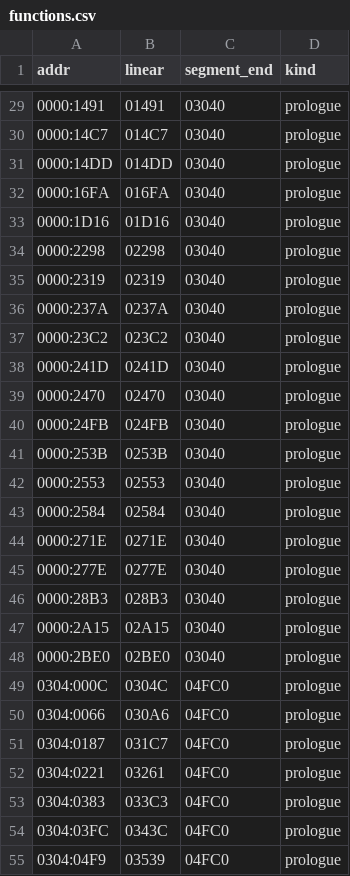
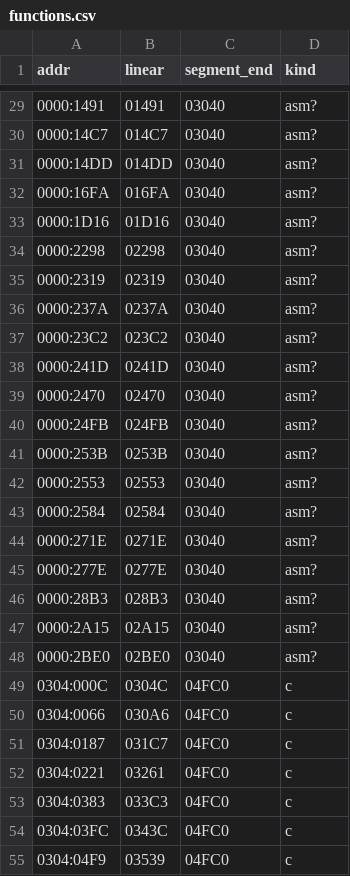
Before and after one commit to jdelezenne/donalds-alphabet-chase-dos, a CSV file: config/retail/functions.csv, drawn as a sheet; only a part is shown, gaps mark what is left out; the diff covers the shown part only.

```diff
--- a/config/retail/functions.csv
+++ b/config/retail/functions.csv
@@ -29,27 +29,27 @@ addr,linear,segment_end,kind
-0000:1491,01491,03040,prologue
-0000:14C7,014C7,03040,prologue
-0000:14DD,014DD,03040,prologue
-0000:16FA,016FA,03040,prologue
-0000:1D16,01D16,03040,prologue
-0000:2298,02298,03040,prologue
-0000:2319,02319,03040,prologue
-0000:237A,0237A,03040,prologue
-0000:23C2,023C2,03040,prologue
-0000:241D,0241D,03040,prologue
-0000:2470,02470,03040,prologue
-0000:24FB,024FB,03040,prologue
-0000:253B,0253B,03040,prologue
-0000:2553,02553,03040,prologue
-0000:2584,02584,03040,prologue
-0000:271E,0271E,03040,prologue
-0000:277E,0277E,03040,prologue
-0000:28B3,028B3,03040,prologue
-0000:2A15,02A15,03040,prologue
-0000:2BE0,02BE0,03040,prologue
-0304:000C,0304C,04FC0,prologue
-0304:0066,030A6,04FC0,prologue
-0304:0187,031C7,04FC0,prologue
-0304:0221,03261,04FC0,prologue
-0304:0383,033C3,04FC0,prologue
-0304:03FC,0343C,04FC0,prologue
-0304:04F9,03539,04FC0,prologue
+0000:1491,01491,03040,asm?
+0000:14C7,014C7,03040,asm?
+0000:14DD,014DD,03040,asm?
+0000:16FA,016FA,03040,asm?
+0000:1D16,01D16,03040,asm?
+0000:2298,02298,03040,asm?
+0000:2319,02319,03040,asm?
+0000:237A,0237A,03040,asm?
+0000:23C2,023C2,03040,asm?
+0000:241D,0241D,03040,asm?
+0000:2470,02470,03040,asm?
+0000:24FB,024FB,03040,asm?
+0000:253B,0253B,03040,asm?
+0000:2553,02553,03040,asm?
+0000:2584,02584,03040,asm?
+0000:271E,0271E,03040,asm?
+0000:277E,0277E,03040,asm?
+0000:28B3,028B3,03040,asm?
+0000:2A15,02A15,03040,asm?
+0000:2BE0,02BE0,03040,asm?
+0304:000C,0304C,04FC0,c
+0304:0066,030A6,04FC0,c
+0304:0187,031C7,04FC0,c
+0304:0221,03261,04FC0,c
+0304:0383,033C3,04FC0,c
+0304:03FC,0343C,04FC0,c
+0304:04F9,03539,04FC0,c
```
Also changed, not shown: 149 edited cells elsewhere in this file, 16 other files.
